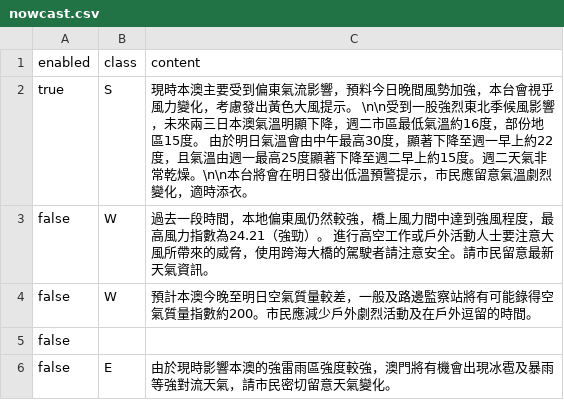
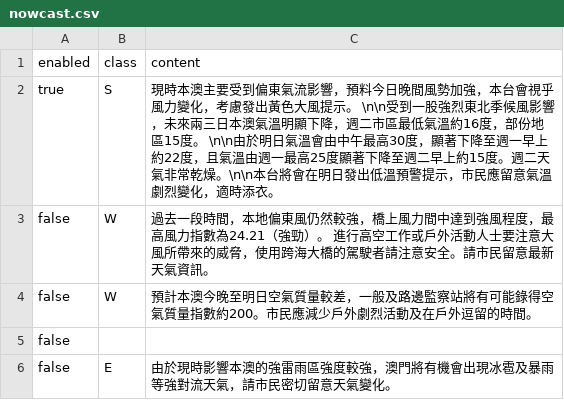
Before and after one commit to macaosso/MSSO, a CSV file: nowcast.csv, drawn as a sheet; only a part is shown.

Commit message:
Update nowcast.csv [2026-11-07T12:18:32.781Z]

```diff
--- a/nowcast.csv
+++ b/nowcast.csv
@@ -1,3 +1,3 @@
 enabled,class,content
-true,S,現時本澳主要受到偏東氣流影響，預料今日晚間風勢加強，本台會視乎風力變化，考慮發出黃色大風提示。    \n\n受到一股強烈東北季候風影響，未來兩三日本澳氣溫明顯下降，週二市區最低氣溫約16度，部份地區15度。    由於明日氣溫會由中午最高30度，顯著下降至週一早上約22度，且氣溫由週一最高25度顯著下降至週二早上約15度。週二天氣非常乾燥。\n\n本台將會在明日發出低溫預警提示，市民應留意氣溫劇烈變化，適時添衣。
+true,S,現時本澳主要受到偏東氣流影響，預料今日晚間風勢加強，本台會視乎風力變化，考慮發出黃色大風提示。    \n\n受到一股強烈東北季候風影響，未來兩三日本澳氣溫明顯下降，週二市區最低氣溫約16度，部份地區15度。  \n\n由於明日氣溫會由中午最高30度，顯著下降至週一早上約22度，且氣溫由週一最高25度顯著下降至週二早上約15度。週二天氣非常乾燥。\n\n本台將會在明日發出低溫預警提示，市民應留意氣溫劇烈變化，適時添衣。
 false,W,過去一段時間，本地偏東風仍然較強，橋上風力間中達到強風程度，最高風力指數為24.21（強勁）。  進行高空工作或戶外活動人士要注意大風所帶來的威脅，使用跨海大橋的駕駛者請注意安全。請市民留意最新天氣資訊。
```
